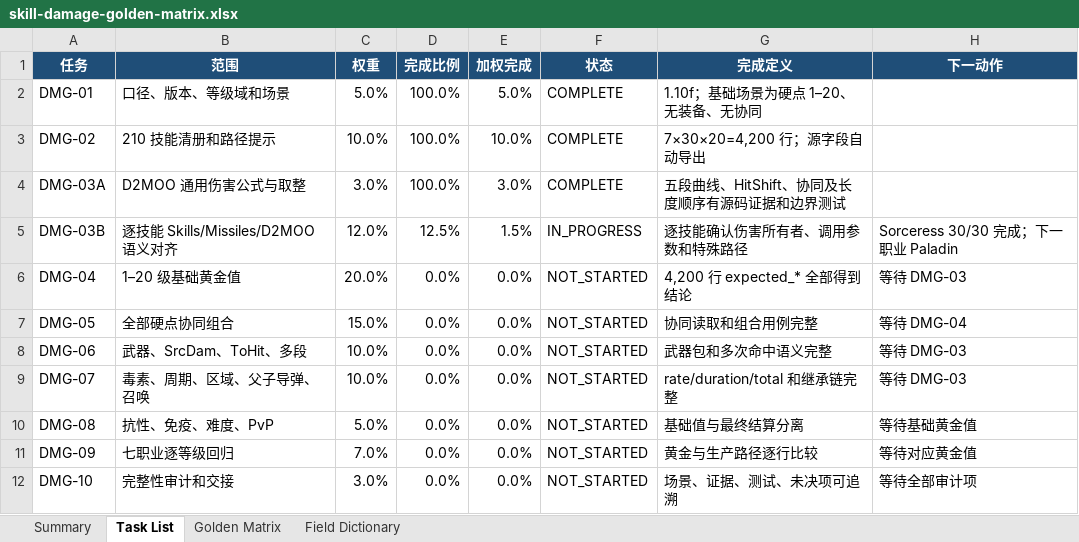
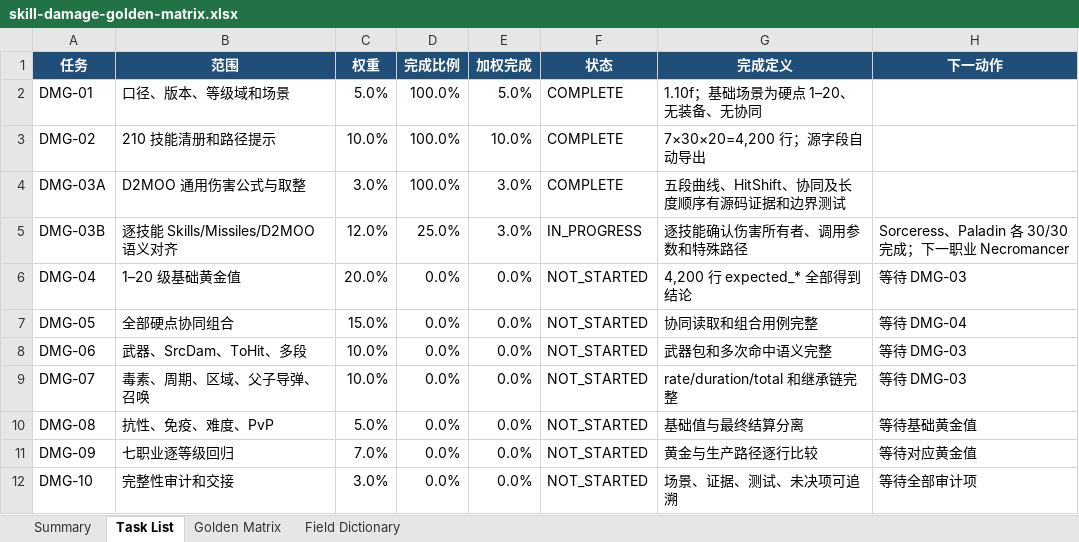
Before and after one commit to femgwei/riiablo, an Excel workbook: docs/skill-damage-golden-matrix.xlsx, sheet Task List, drawn as a sheet; values as stored, in another font and other column widths than the file's, no borders; table styles not drawn; the diff names each change by its address in the sheet, - before the commit and + after, or states it on an @@ line.

Commit message:
docs: audit Paladin damage ownership

```diff
--- a/docs/skill-damage-golden-matrix.xlsx (sheet Task List)
+++ b/docs/skill-damage-golden-matrix.xlsx (sheet Task List)
-D5 (完成比例): 12.5%
+D5 (完成比例): 25.0%
-E5 (加权完成): 1.5%
+E5 (加权完成): 3.0%
-H5 (下一动作): Sorceress 30/30 完成；下一职业 Paladin
+H5 (下一动作): Sorceress、Paladin 各 30/30 完成；下一职业 Necromancer
```
Also changed, not shown: sheet Summary, 5 other files.
